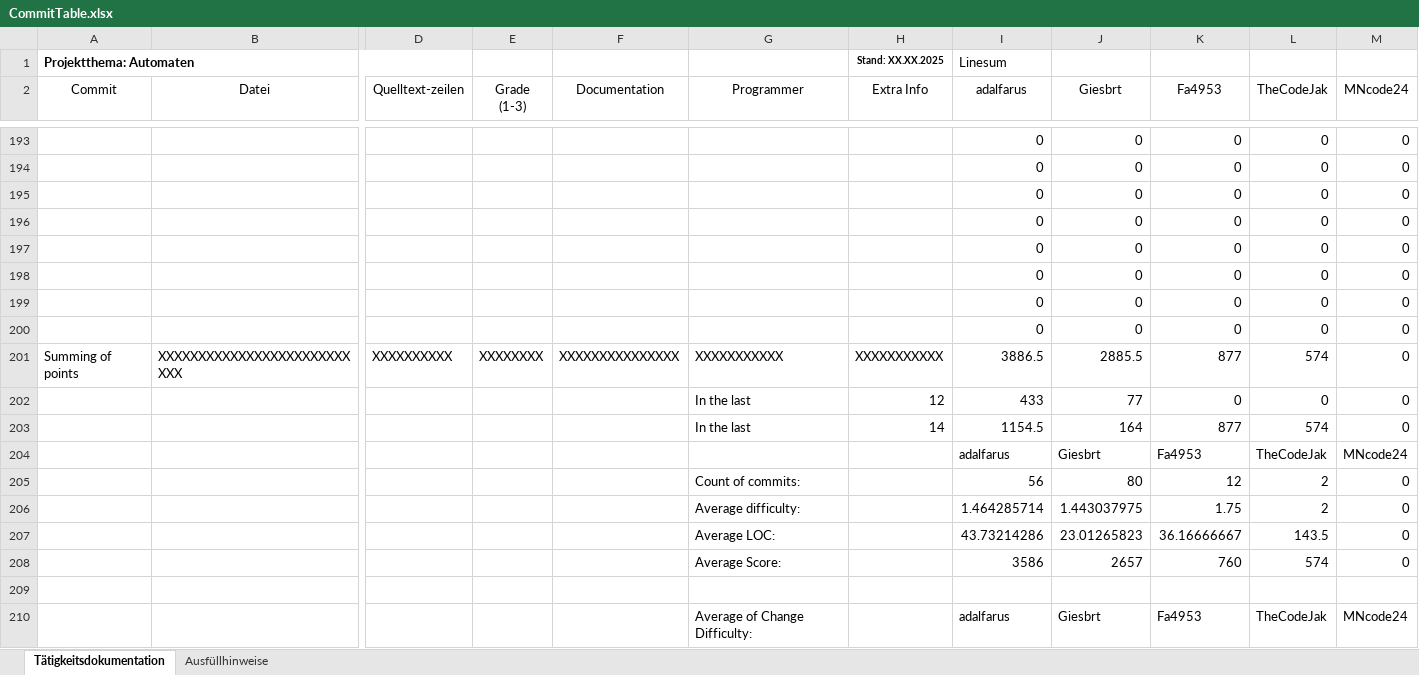
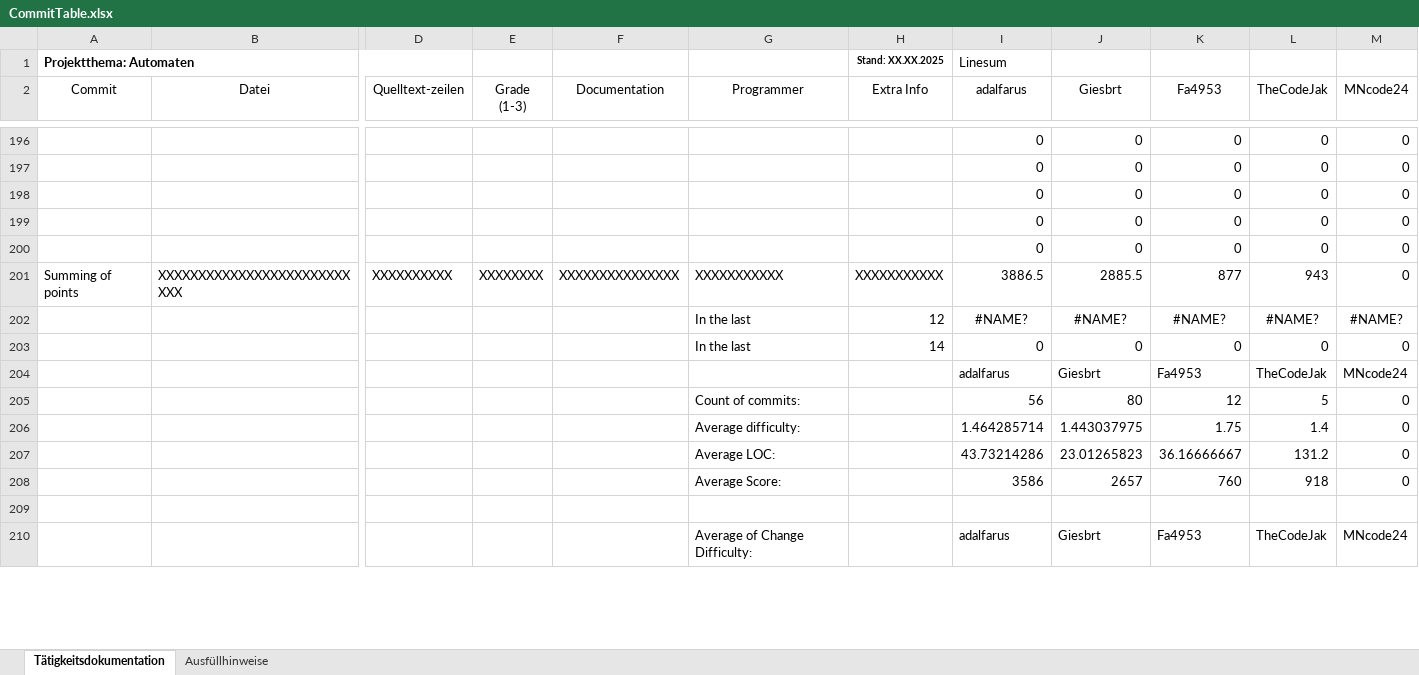
Before and after one commit to Giesbrt/Automaten, an Excel workbook: meta/dudpy-planning/CommitTable.xlsx, sheet Tätigkeitsdokumentation, drawn as a sheet; only a part is shown, gaps mark what is left out; values as stored, in another font and other column widths than the file's, no borders; charts and pictures not drawn; removed rows and columns are numbered as before the commit, all else as after; rows hold the shown columns only; the diff covers the shown part only; the diff names each change by its address in the sheet, - before the commit and + after, or states it on an @@ line.

Commit message:
updated commit table

```diff
--- a/meta/dudpy-planning/CommitTable.xlsx (sheet Tätigkeitsdokumentation)
+++ b/meta/dudpy-planning/CommitTable.xlsx (sheet Tätigkeitsdokumentation)
-row 198:  |  |  |  |  |  |  | 0 | 0 | 0 | 0 | 0
-row 199:  |  |  |  |  |  |  | 0 | 0 | 0 | 0 | 0
-row 200:  |  |  |  |  |  |  | 0 | 0 | 0 | 0 | 0
-L201 (TheCodeJak): 574
+L201 (TheCodeJak): 943
+row 202:  |  |  |  |  | In the last | 12 | #NAME? | #NAME? | #NAME? | #NAME? | #NAME?
-H203 (Extra Info): 12
+H203 (Extra Info): 14
-I203 (adalfarus): 433
+I203 (adalfarus): 0
-J203 (Giesbrt): 77
+J203 (Giesbrt): 0
-row 203:  |  |  |  |  | In the last | 14 | 1154.5 | 164 | 877 | 574 | 0
-L205 (TheCodeJak): 2
+L205 (TheCodeJak): 5
-L206 (TheCodeJak): 2
+L206 (TheCodeJak): 1.4
-L207 (TheCodeJak): 143.5
+L207 (TheCodeJak): 131.2
-L208 (TheCodeJak): 574
+L208 (TheCodeJak): 918
```
Also changed, not shown: 9 added rows, 6 removed rows, 31 edited cells and cell formats elsewhere in this sheet, formulas that keep their value, charts or pictures.
